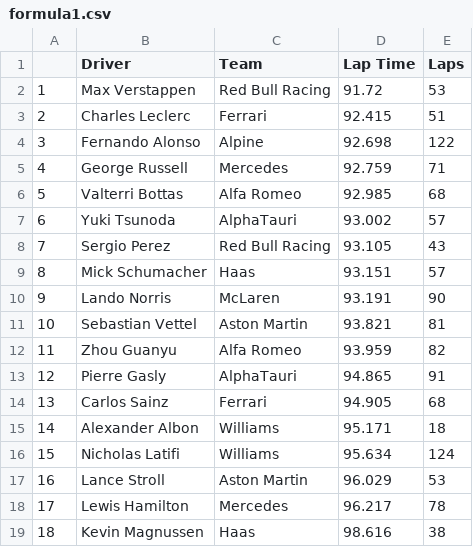
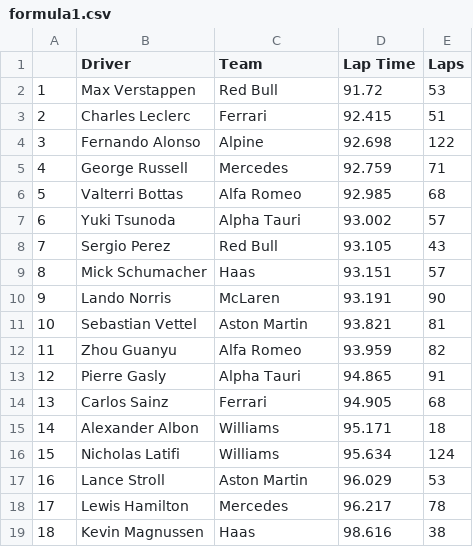
Before and after one commit to harish5p/f1test, a CSV file: formula1.csv, drawn as a sheet.

Commit message:
Update formula1.csv

```diff
--- a/formula1.csv
+++ b/formula1.csv
@@ -1,3 +1,3 @@
 ,Driver,Team,Lap Time,Laps
-1,Max Verstappen,Red Bull Racing,91.72,53
+1,Max Verstappen,Red Bull,91.72,53
 2,Charles Leclerc,Ferrari,92.415,51
@@ -6,4 +6,4 @@
 5,Valterri Bottas,Alfa Romeo,92.985,68
-6,Yuki Tsunoda,AlphaTauri,93.002,57
-7,Sergio Perez,Red Bull Racing,93.105,43
+6,Yuki Tsunoda,Alpha Tauri,93.002,57
+7,Sergio Perez,Red Bull,93.105,43
 8,Mick Schumacher,Haas,93.151,57
@@ -12,3 +12,3 @@
 11,Zhou Guanyu,Alfa Romeo,93.959,82
-12,Pierre Gasly,AlphaTauri,94.865,91
+12,Pierre Gasly,Alpha Tauri,94.865,91
 13,Carlos Sainz,Ferrari,94.905,68
```
